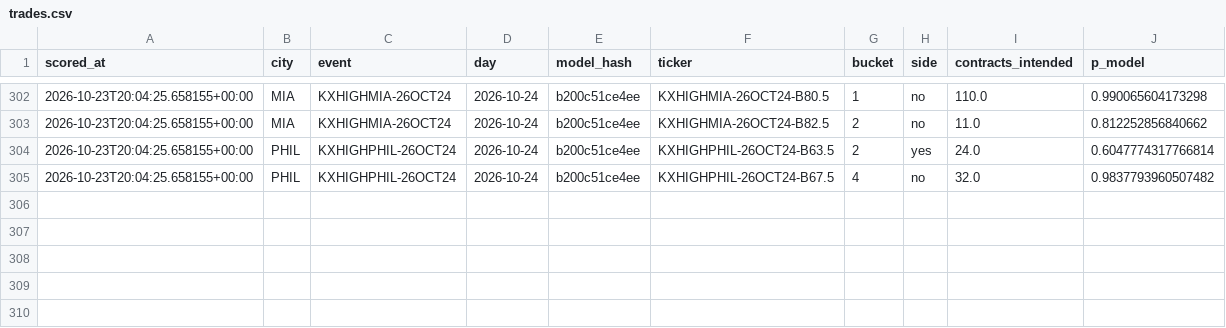
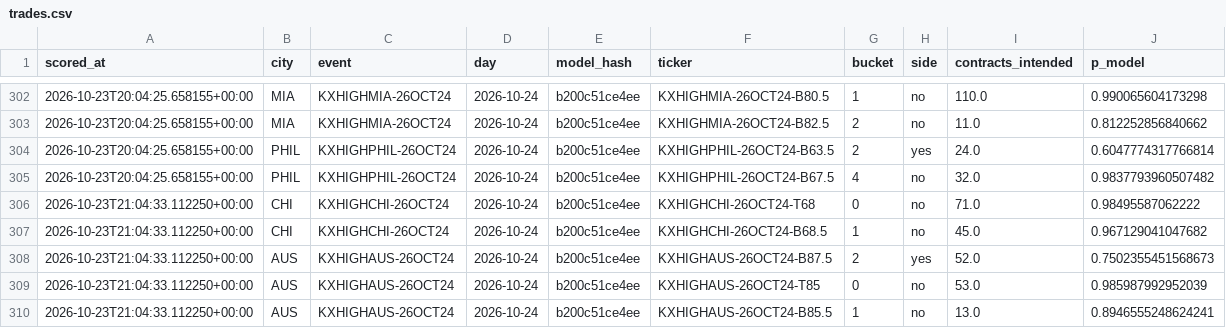
Before and after one commit to physicalreasoning/isotherm, a CSV file: trades.csv, drawn as a sheet; only a part is shown, gaps mark what is left out; the diff names each change by its address in the sheet, - before the commit and + after, or states it on an @@ line.

```diff
--- a/trades.csv
+++ b/trades.csv
+row 306: 2026-10-23T21:04:33.112250+00:00 | CHI | KXHIGHCHI-26OCT24 | 2026-10-24 | b200c51ce4ee | KXHIGHCHI-26OCT24-T68 | 0 | no | 71.0 | 0.98495587062222
+row 307: 2026-10-23T21:04:33.112250+00:00 | CHI | KXHIGHCHI-26OCT24 | 2026-10-24 | b200c51ce4ee | KXHIGHCHI-26OCT24-B68.5 | 1 | no | 45.0 | 0.967129041047682
+row 308: 2026-10-23T21:04:33.112250+00:00 | AUS | KXHIGHAUS-26OCT24 | 2026-10-24 | b200c51ce4ee | KXHIGHAUS-26OCT24-B87.5 | 2 | yes | 52.0 | 0.7502355451568673
+row 309: 2026-10-23T21:04:33.112250+00:00 | AUS | KXHIGHAUS-26OCT24 | 2026-10-24 | b200c51ce4ee | KXHIGHAUS-26OCT24-T85 | 0 | no | 53.0 | 0.985987992952039
+row 310: 2026-10-23T21:04:33.112250+00:00 | AUS | KXHIGHAUS-26OCT24 | 2026-10-24 | b200c51ce4ee | KXHIGHAUS-26OCT24-B85.5 | 1 | no | 13.0 | 0.8946555248624241
```
Also changed, not shown: predictions.csv, runs.csv, 1 other file.
